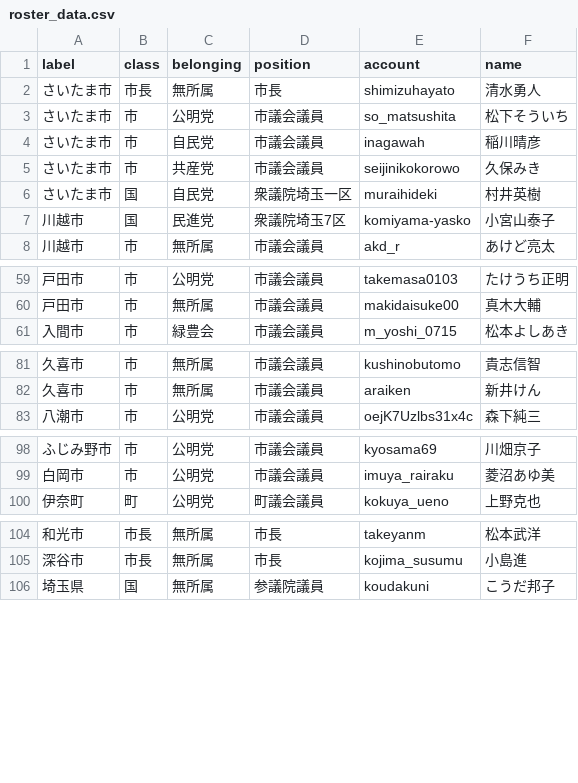
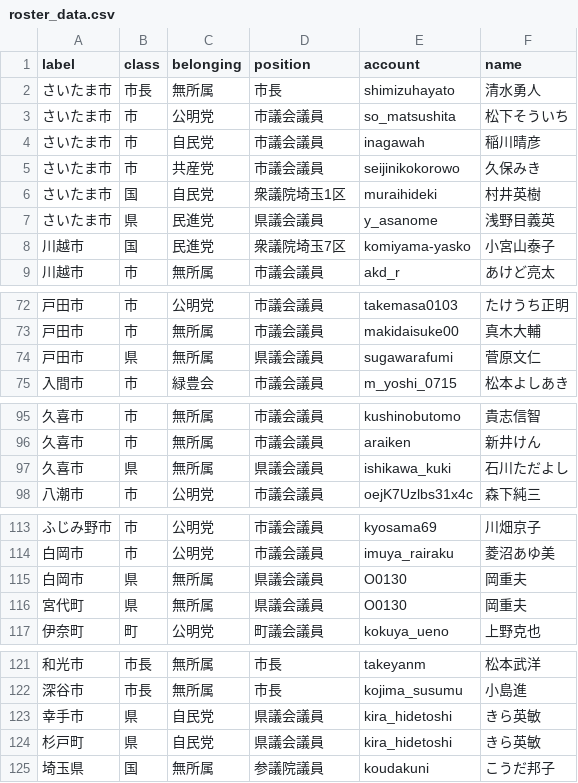
Before and after one commit to knsk17/Third_Eye, a CSV file: data/roster_data.csv, drawn as a sheet; only a part is shown, gaps mark what is left out; the diff covers the shown part only.

```diff
--- a/data/roster_data.csv
+++ b/data/roster_data.csv
@@ -5,3 +5,4 @@ label,class,belonging,position,account,name
 さいたま市,市,共産党,市議会議員,seijinikokorowo,久保みき
-さいたま市,国,自民党,衆議院埼玉一区,muraihideki,村井英樹
+さいたま市,国,自民党,衆議院埼玉1区,muraihideki,村井英樹
+さいたま市,県,民進党,県議会議員,y_asanome,浅野目義英
 川越市,国,民進党,衆議院埼玉7区,komiyama-yasko,小宮山泰子
@@ -60,2 +73,3 @@ label,class,belonging,position,account,name
 戸田市,市,無所属,市議会議員,makidaisuke00,真木大輔
+戸田市,県,無所属,県議会議員,sugawarafumi,菅原文仁
 入間市,市,緑豊会,市議会議員,m_yoshi_0715,松本よしあき
@@ -82,2 +96,3 @@ label,class,belonging,position,account,name
 久喜市,市,無所属,市議会議員,araiken,新井けん
+久喜市,県,無所属,県議会議員,ishikawa_kuki,石川ただよし
 八潮市,市,公明党,市議会議員,oejK7Uzlbs31x4c,森下純三
@@ -99,2 +114,4 @@ label,class,belonging,position,account,name
 白岡市,市,公明党,市議会議員,imuya_rairaku,菱沼あゆ美
+白岡市,県,無所属,県議会議員,O0130,岡重夫
+宮代町,県,無所属,県議会議員,O0130,岡重夫
 伊奈町,町,公明党,町議会議員,kokuya_ueno,上野克也
@@ -105,2 +122,4 @@ label,class,belonging,position,account,name
 深谷市,市長,無所属,市長,kojima_susumu,小島進
+幸手市,県,自民党,県議会議員,kira_hidetoshi,きら英敏
+杉戸町,県,自民党,県議会議員,kira_hidetoshi,きら英敏
 埼玉県,国,無所属,参議院議員,koudakuni,こうだ邦子
```
Also changed, not shown: 12 added rows elsewhere in this file, 1 other file.
